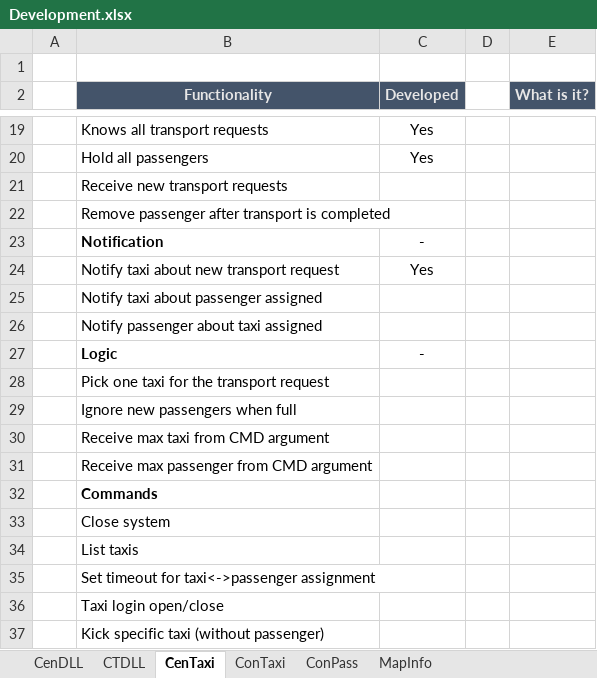
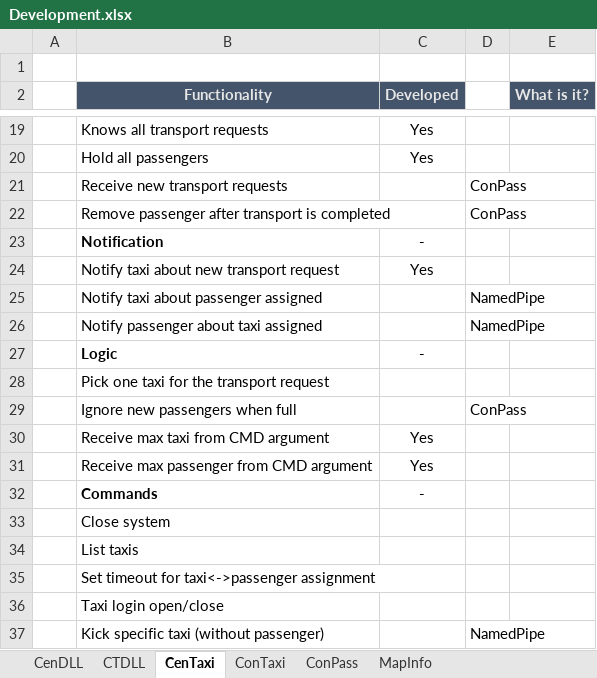
Before and after one commit to Jukodo/SOTaxi, an Excel workbook: Development.xlsx, sheet CenTaxi, drawn as a sheet; only a part is shown, gaps mark what is left out; values as stored, in another font and other column widths than the file's, no borders; conditional formats not drawn; the diff names each change by its address in the sheet, - before the commit and + after, or states it on an @@ line.

```diff
--- a/Development.xlsx (sheet CenTaxi)
+++ b/Development.xlsx (sheet CenTaxi)
-D21:D22: (empty)
+D21:D22: ConPass
-D25:D26: (empty)
+D25:D26: NamedPipe
-D29: (empty)
+D29: ConPass
-C30:C31 (Developed): (empty)
+C30:C31 (Developed): Yes
-C32 (Developed): (empty)
+C32 (Developed): -
-D37: (empty)
+D37: NamedPipe
```
Also changed, not shown: sheet CTDLL, sheet CenDLL, 12 other files.
